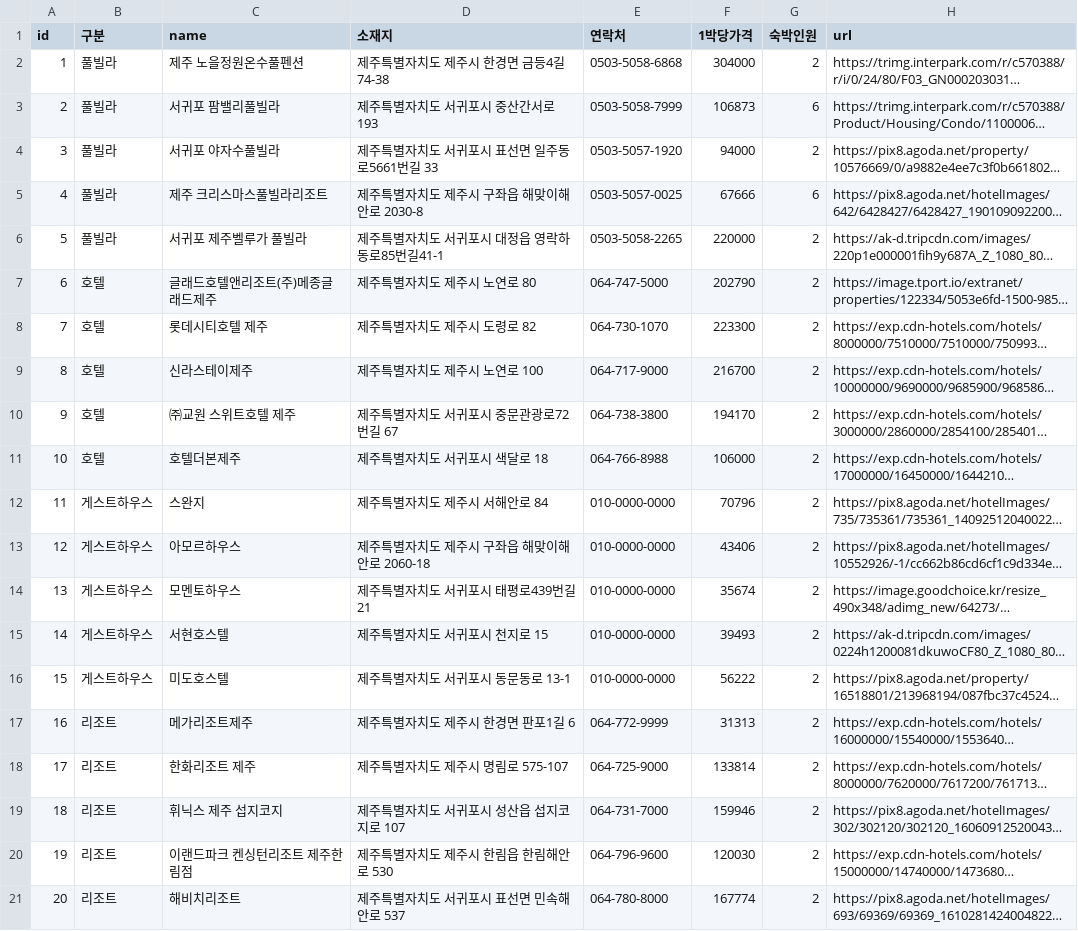
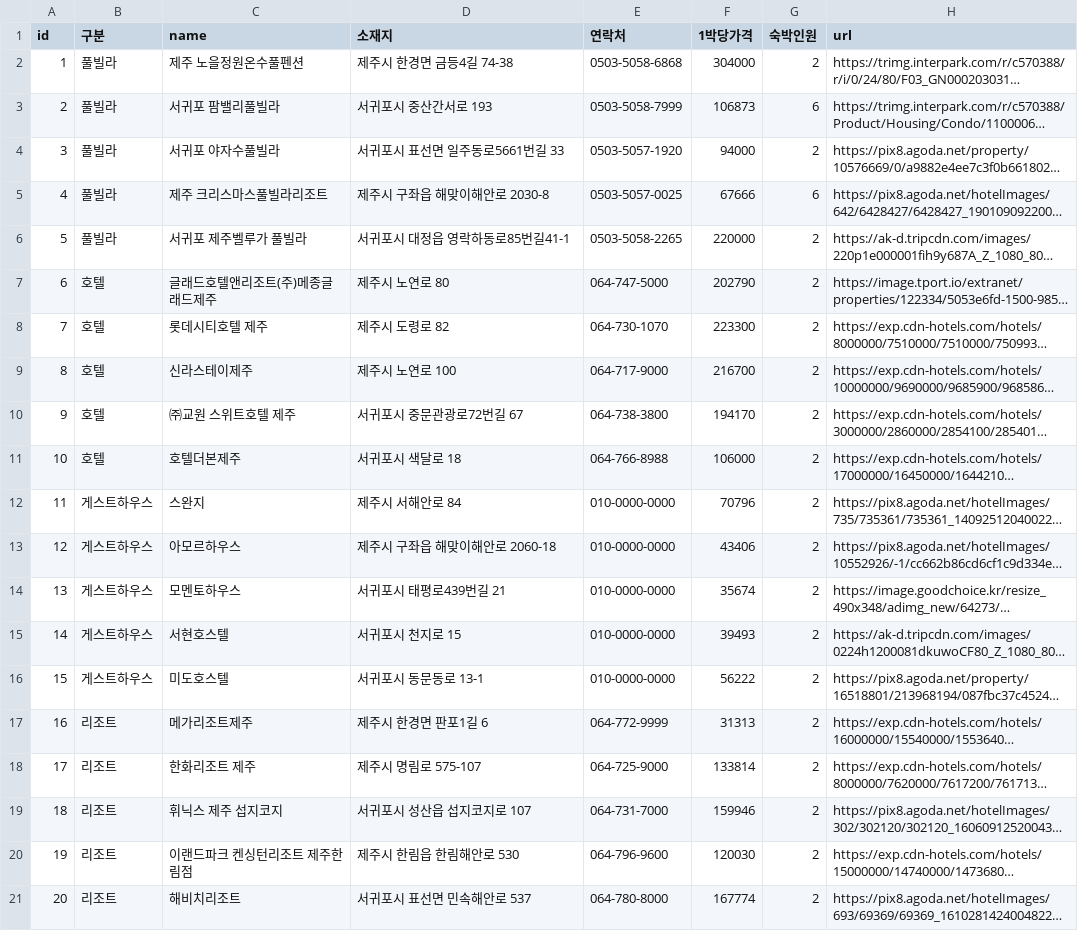
Before and after one commit to ProjectTripN/TripN-Jeju, a CSV file: jeju_data/data/accommodation.csv, drawn as a sheet; long unchanged cells end in …; the diff names each change by its address in the sheet, - before the commit and + after, or states it on an @@ line.

```diff
--- a/jeju_data/data/accommodation.csv
+++ b/jeju_data/data/accommodation.csv
-D2 (소재지): 제주특별자치도 제주시 한경면 금등4길 74-38
+D2 (소재지): 제주시 한경면 금등4길 74-38
-D3 (소재지): 제주특별자치도 서귀포시 중산간서로 193
+D3 (소재지): 서귀포시 중산간서로 193
-D4 (소재지): 제주특별자치도 서귀포시 표선면 일주동로5661번길 33
+D4 (소재지): 서귀포시 표선면 일주동로5661번길 33
-D5 (소재지): 제주특별자치도 제주시 구좌읍 해맞이해안로 2030-8
+D5 (소재지): 제주시 구좌읍 해맞이해안로 2030-8
-D6 (소재지): 제주특별자치도 서귀포시 대정읍 영락하동로85번길41-1
+D6 (소재지): 서귀포시 대정읍 영락하동로85번길41-1
-D7 (소재지): 제주특별자치도 제주시 노연로 80
+D7 (소재지): 제주시 노연로 80
-D8 (소재지): 제주특별자치도 제주시 도령로 82
+D8 (소재지): 제주시 도령로 82
-D9 (소재지): 제주특별자치도 제주시 노연로 100
+D9 (소재지): 제주시 노연로 100
-D10 (소재지): 제주특별자치도 서귀포시 중문관광로72번길 67
+D10 (소재지): 서귀포시 중문관광로72번길 67
-D11 (소재지): 제주특별자치도 서귀포시 색달로 18
+D11 (소재지): 서귀포시 색달로 18
-D12 (소재지): 제주특별자치도 제주시 서해안로 84
+D12 (소재지): 제주시 서해안로 84
-D13 (소재지): 제주특별자치도 제주시 구좌읍 해맞이해안로 2060-18
+D13 (소재지): 제주시 구좌읍 해맞이해안로 2060-18
-D14 (소재지): 제주특별자치도 서귀포시 태평로439번길 21
+D14 (소재지): 서귀포시 태평로439번길 21
-D15 (소재지): 제주특별자치도 서귀포시 천지로 15
+D15 (소재지): 서귀포시 천지로 15
-D16 (소재지): 제주특별자치도 서귀포시 동문동로 13-1
+D16 (소재지): 서귀포시 동문동로 13-1
-D17 (소재지): 제주특별자치도 제주시 한경면 판포1길 6
+D17 (소재지): 제주시 한경면 판포1길 6
-D18 (소재지): 제주특별자치도 제주시 명림로 575-107
+D18 (소재지): 제주시 명림로 575-107
-D19 (소재지): 제주특별자치도 서귀포시 성산읍 섭지코지로 107
+D19 (소재지): 서귀포시 성산읍 섭지코지로 107
-D20 (소재지): 제주특별자치도 제주시 한림읍 한림해안로 530
+D20 (소재지): 제주시 한림읍 한림해안로 530
-D21 (소재지): 제주특별자치도 서귀포시 표선면 민속해안로 537
+D21 (소재지): 서귀포시 표선면 민속해안로 537
```
Also changed, not shown: jeju_data/data/activity.csv, jeju_data/data/restaurant.csv, 20 other files.
